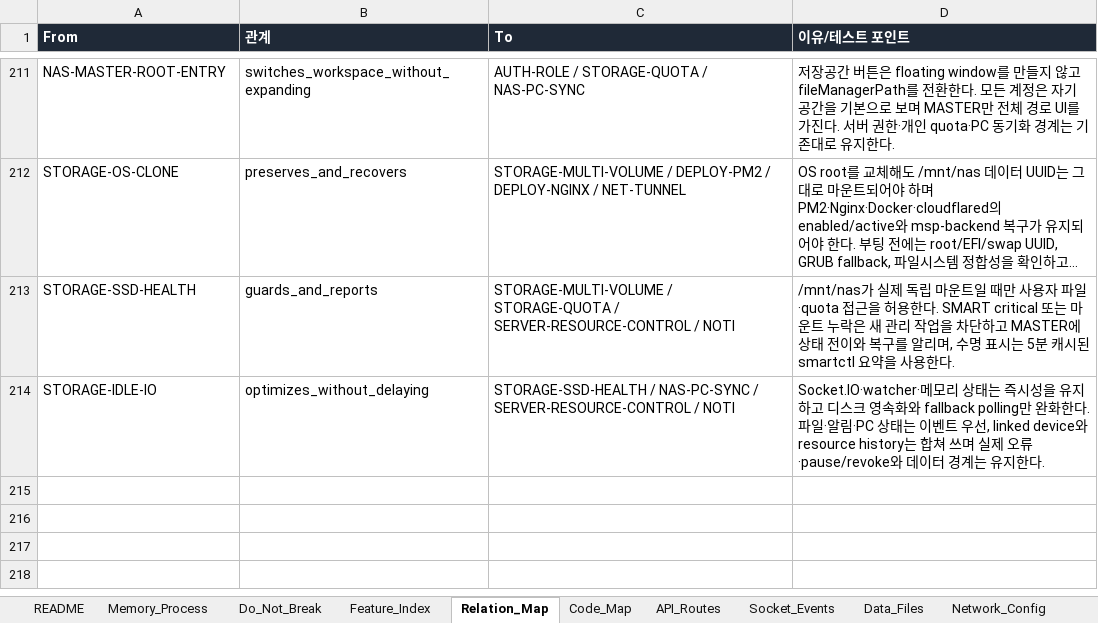
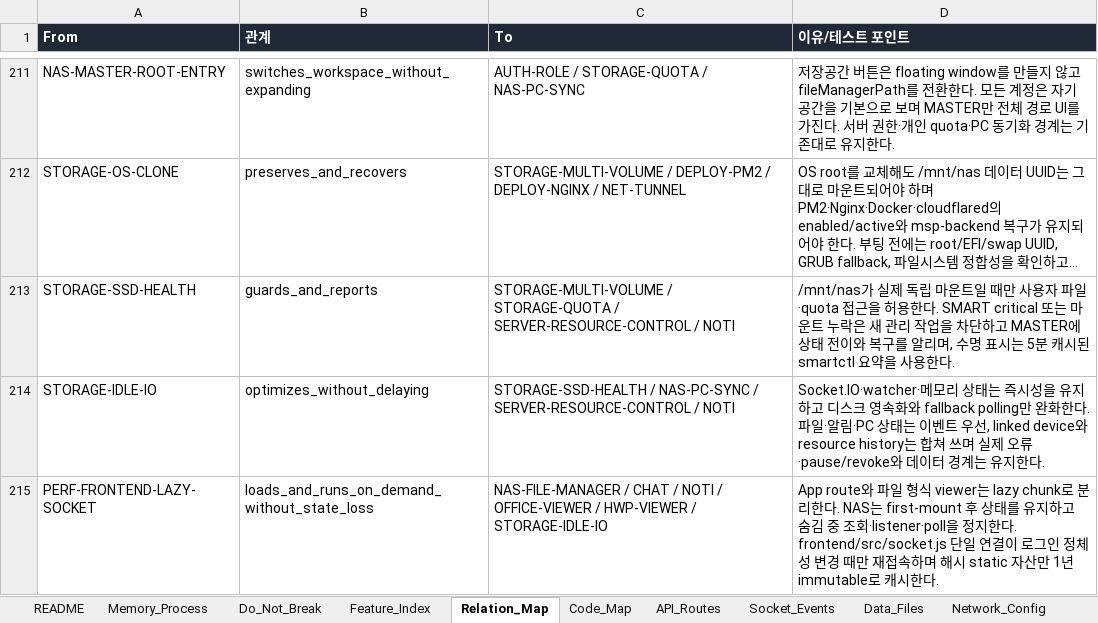
Before and after one commit to CLim020924/NAS_dev, an Excel workbook: docs/NAS_PROJECT_LOG.xlsx, sheet Relation_Map, drawn as a sheet; only a part is shown, gaps mark what is left out; long unchanged cells end in …; values as stored, in another font and other column widths than the file's, no borders; the diff names each change by its address in the sheet, - before the commit and + after, or states it on an @@ line.

Commit message:
docs: record frontend efficiency rollout

```diff
--- a/docs/NAS_PROJECT_LOG.xlsx (sheet Relation_Map)
+++ b/docs/NAS_PROJECT_LOG.xlsx (sheet Relation_Map)
+row 215: PERF-FRONTEND-LAZY-SOCKET | loads_and_runs_on_demand_without_state_loss | NAS-FILE-MANAGER / CHAT / NOTI / OFFICE-VIEWER / HWP-VIEWER / STORAGE-IDLE-IO | App route와 파일 형식 viewer는 lazy chunk로 분리한다. NAS는 first-mount 후 상태를 유지하고 숨김 중 조회·listener·poll을 정지한다. frontend/src/socket.js 단일 연결이 로그인 정체성 변경 때만 재접속하며 해시 static 자산만 1년 immutable로 캐시한다.
```
Also changed, not shown: sheet Code_Map, sheet Patch_Log, sheet 보류 작업, sheet Generated_Check, sheet Feature_Index, sheet Do_Not_Break, 1 more sheet, 1 other file.
